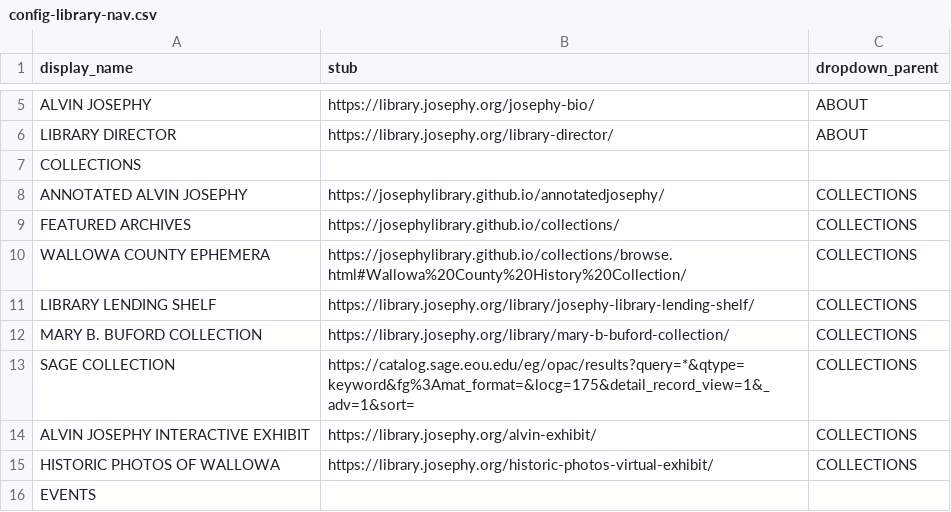
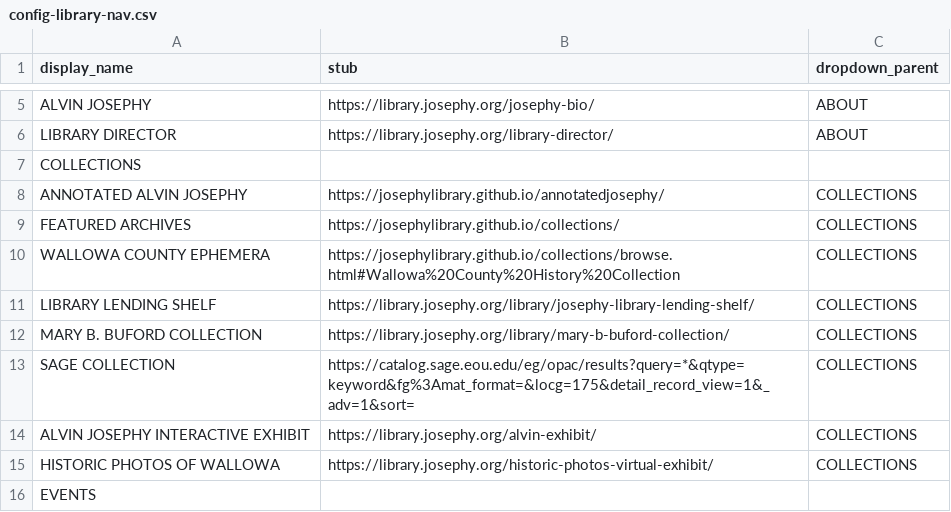
Before and after one commit to josephylibrary/annotatedjosephy, a CSV file: _data/config-library-nav.csv, drawn as a sheet; only a part is shown, gaps mark what is left out.

Commit message:
Update WC Ephemera Menu

```diff
--- a/_data/config-library-nav.csv
+++ b/_data/config-library-nav.csv
@@ -9,3 +9,3 @@ ANNOTATED ALVIN JOSEPHY,https://josephylibrary.github.io/annotatedjosephy/,COLLE
 FEATURED ARCHIVES,https://josephylibrary.github.io/collections/,COLLECTIONS
-WALLOWA COUNTY EPHEMERA,https://josephylibrary.github.io/collections/browse.html#Wallowa%20County%20History%20Collection/,COLLECTIONS
+WALLOWA COUNTY EPHEMERA,https://josephylibrary.github.io/collections/browse.html#Wallowa%20County%20History%20Collection,COLLECTIONS
 LIBRARY LENDING SHELF,https://library.josephy.org/library/josephy-library-lending-shelf/,COLLECTIONS
```
